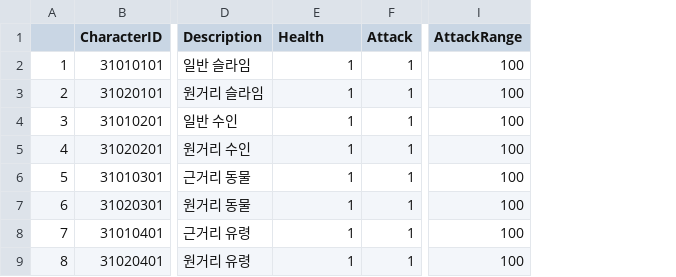
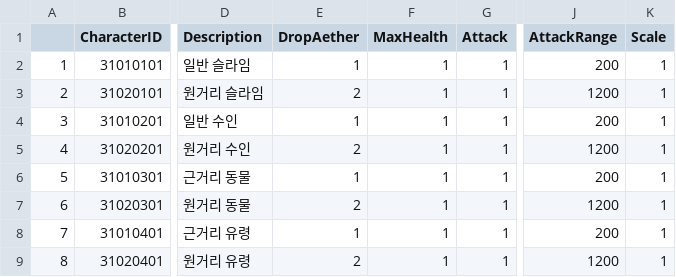
Before and after one commit to Lucky-Rabbit-s-Foot-v2/Lunar_Realm, a CSV file: ExternalSource/EnemyStaticData.csv, drawn as a sheet; only a part is shown, gaps mark what is left out; addresses are those after the commit; the diff names each change by its address in the sheet, - before the commit and + after, or states it on an @@ line.

Commit message:
<Docs> EnemyStaticData CSV 파일 내용 수정

```diff
--- a/ExternalSource/EnemyStaticData.csv
+++ b/ExternalSource/EnemyStaticData.csv
+column E (DropAether), rows 2-9: 1 | 2 | 1 | 2 | 1 | 2 | 1 | 2
+column K (Scale), rows 2-9: all 1
-F1: Health
+F1: MaxHealth
-J2 (AttackRange): 100
+J2 (AttackRange): 200
-J3 (AttackRange): 100
+J3 (AttackRange): 1200
-J4 (AttackRange): 100
+J4 (AttackRange): 200
-J5 (AttackRange): 100
+J5 (AttackRange): 1200
-J6 (AttackRange): 100
+J6 (AttackRange): 200
-J7 (AttackRange): 100
+J7 (AttackRange): 1200
-J8 (AttackRange): 100
+J8 (AttackRange): 200
-J9 (AttackRange): 100
+J9 (AttackRange): 1200
```
